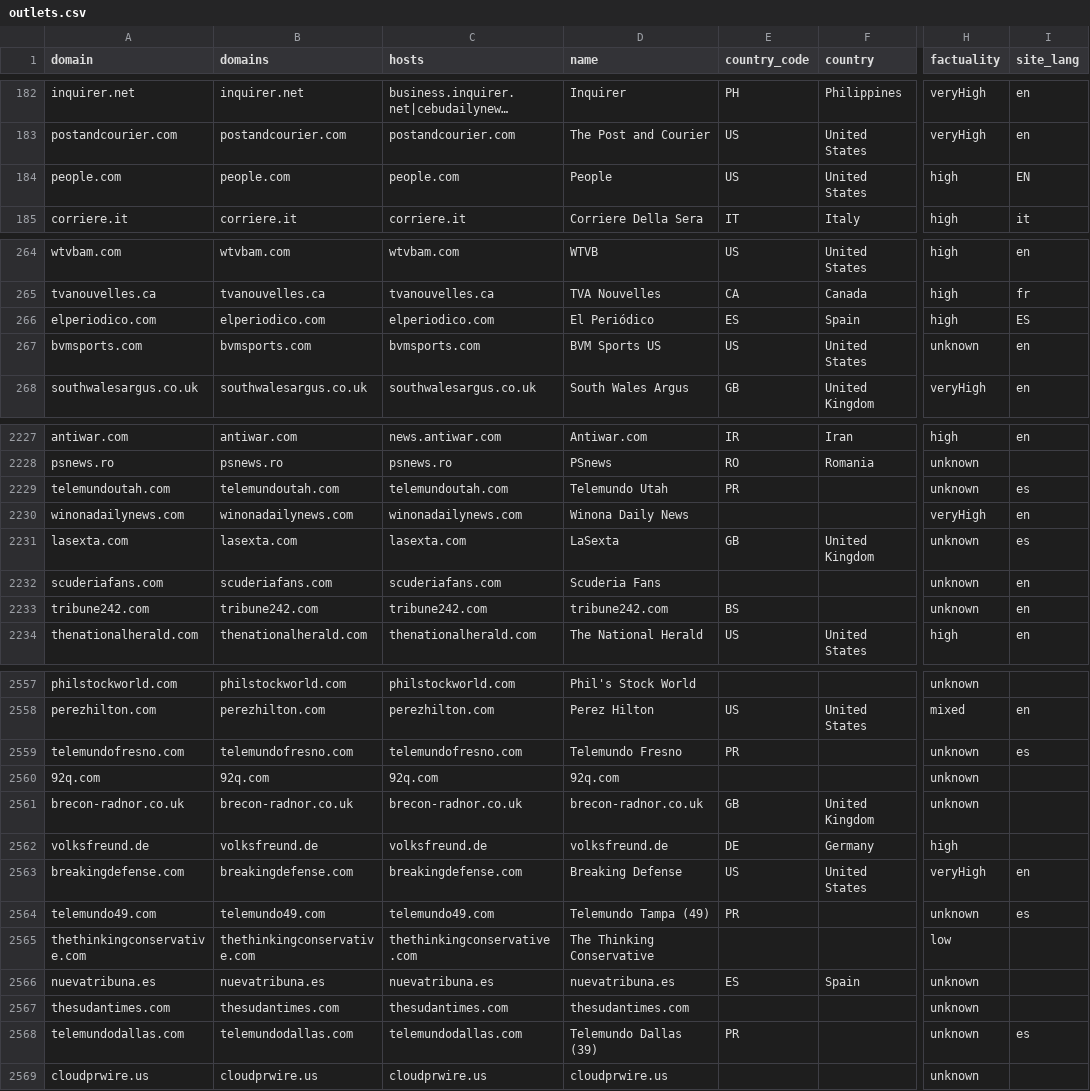
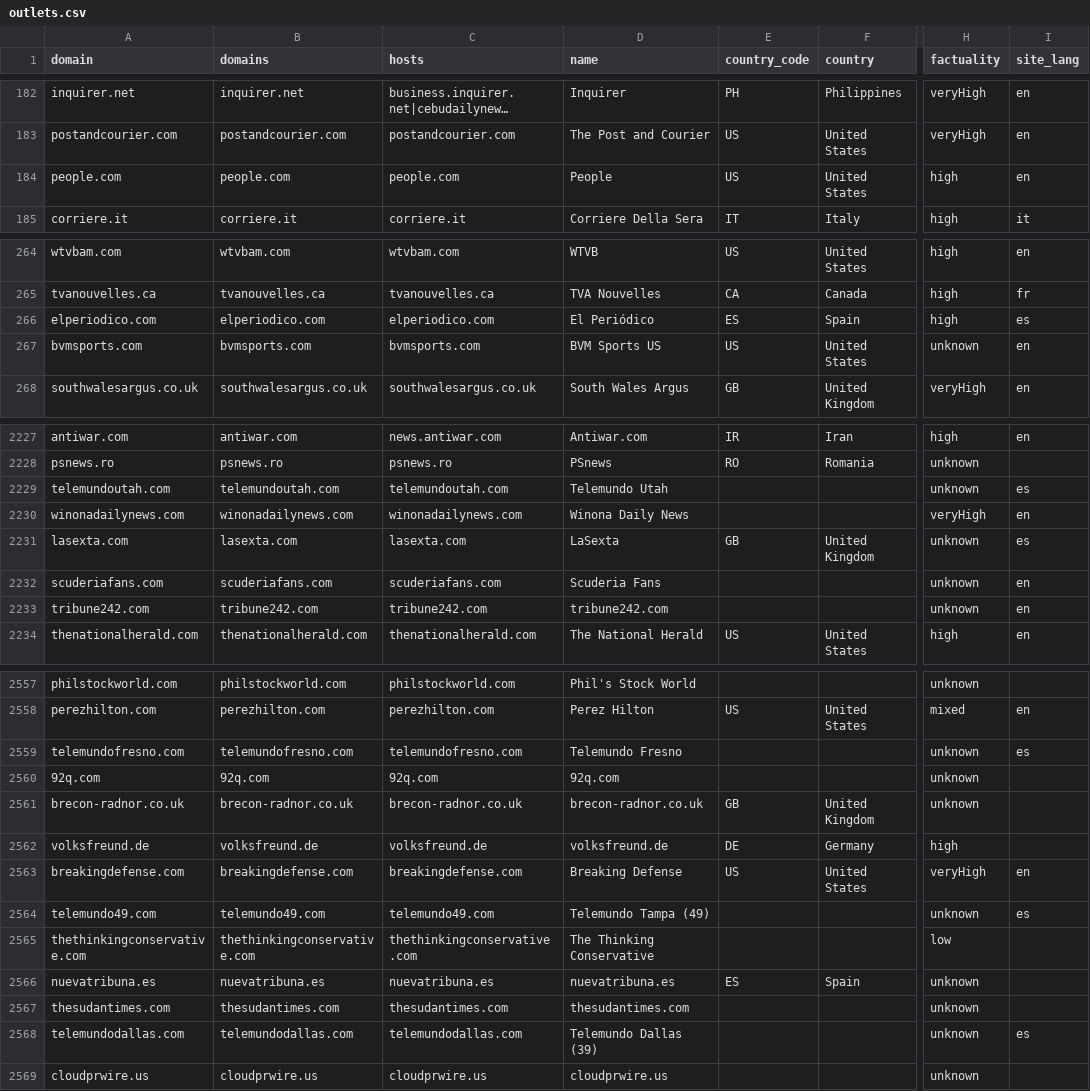
Before and after one commit to junction-2026/backend, a CSV file: data/outlets.csv, drawn as a sheet; only a part is shown, gaps mark what is left out; long unchanged cells end in …; the diff covers the shown part only; the diff names each change by its address in the sheet, - before the commit and + after, or states it on an @@ line.

```diff
--- a/data/outlets.csv
+++ b/data/outlets.csv
-I184 (site_lang): EN
+I184 (site_lang): en
-I266 (site_lang): ES
+I266 (site_lang): es
-E2229 (country_code): PR
+E2229 (country_code): (empty)
-E2233 (country_code): BS
+E2233 (country_code): (empty)
-E2559 (country_code): PR
+E2559 (country_code): (empty)
-E2564 (country_code): PR
+E2564 (country_code): (empty)
-E2568 (country_code): PR
+E2568 (country_code): (empty)
```
Also changed, not shown: 53 edited cells elsewhere in this file, 2 other files.
